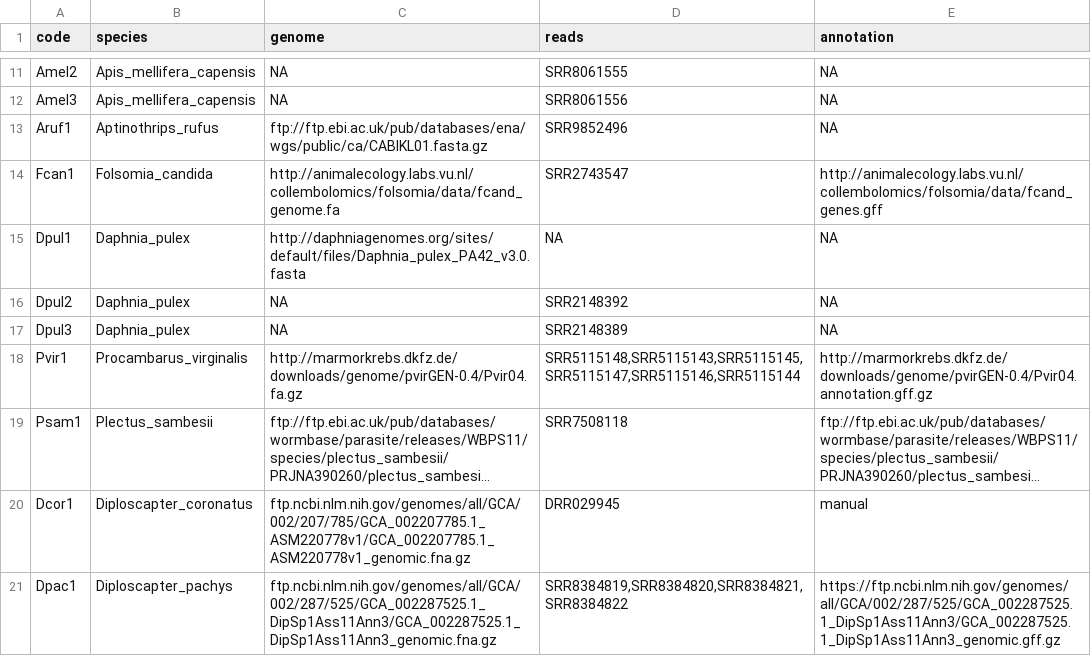
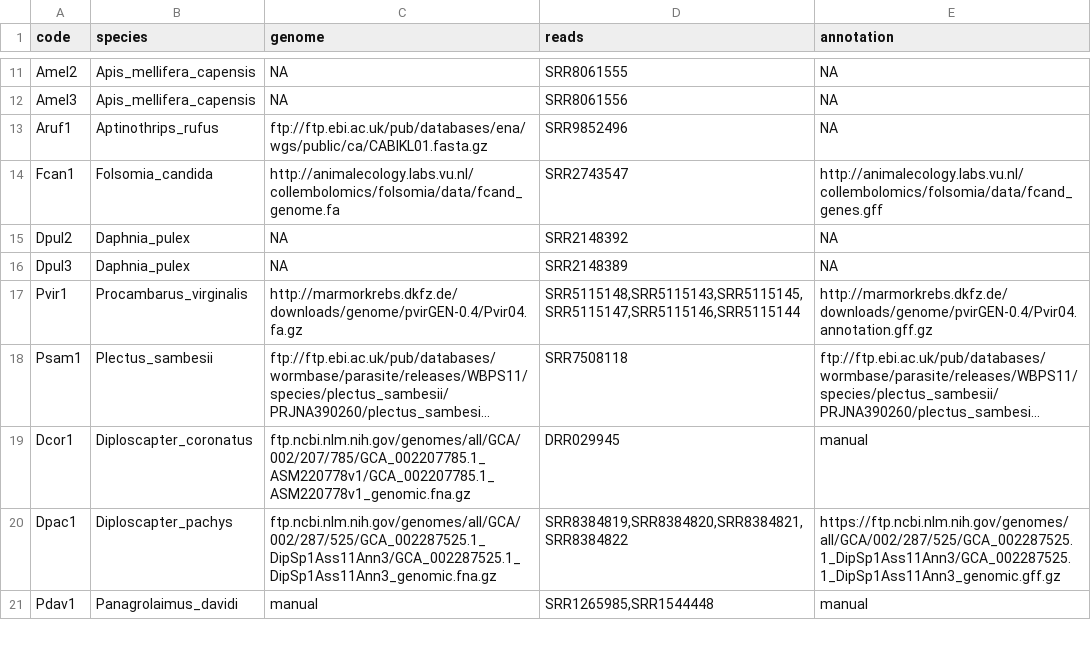
Before and after one commit to KamilSJaron/genomic-features-of-parthenogenetic-animals, a TSV file: tables/download_table.tsv, drawn as a sheet; only a part is shown, gaps mark what is left out; the shorter side is filled out with more unchanged rows; long unchanged cells end in ….

```diff
--- a/tables/download_table.tsv
+++ b/tables/download_table.tsv
@@ -14,3 +14,2 @@ Aruf1	Aptinothrips_rufus	ftp://ftp.ebi.ac.uk/pub/databases/ena/wgs/public/ca/CAB
 Fcan1	Folsomia_candida	http://animalecology.labs.vu.nl/collembolomics/folsomia/data/fcand_genome.fa	SRR2743547	http://animalecology.labs.vu.nl/collembolomics/folsomia/data/fcand_genes.gff
-Dpul1	Daphnia_pulex	http://daphniagenomes.org/sites/default/files/Daphnia_pulex_PA42_v3.0.fasta	NA	NA
 Dpul2	Daphnia_pulex	NA	SRR2148392	NA
```
Also changed, not shown: tables/assembly_table.tsv, tables/download_table_sexuals.tsv, 4 other files.
